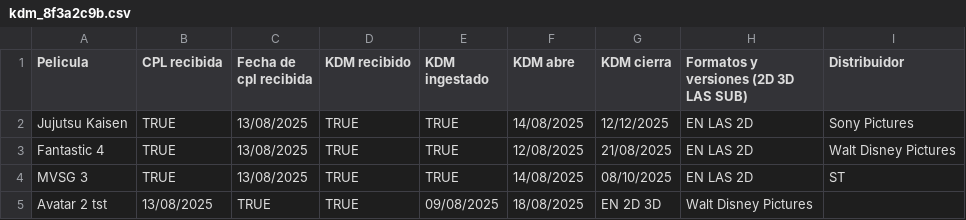
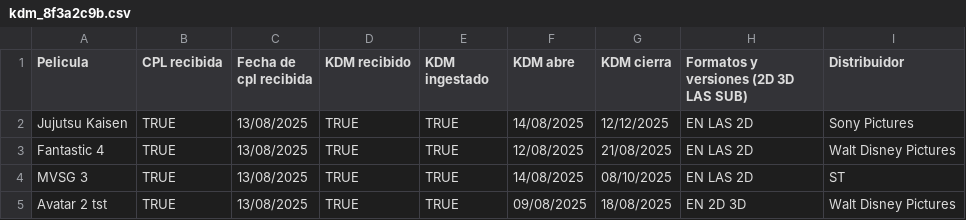
Before and after one commit to arturoservin/Control-de-KDM, a CSV file: kdm_8f3a2c9b.csv, drawn as a sheet.

Commit message:
Update kdm_8f3a2c9b.csv

```diff
--- a/kdm_8f3a2c9b.csv
+++ b/kdm_8f3a2c9b.csv
@@ -4,2 +4,2 @@ Fantastic 4,TRUE,13/08/2025,TRUE,TRUE,12/08/2025,21/08/2025, EN LAS 2D,Walt Disn
 MVSG 3,TRUE,13/08/2025,TRUE,TRUE,14/08/2025,08/10/2025,EN LAS 2D,ST
-Avatar 2 tst,13/08/2025,TRUE,TRUE,09/08/2025,18/08/2025,EN 2D 3D,Walt Disney Pictures
+Avatar 2 tst,TRUE,13/08/2025,TRUE,TRUE,09/08/2025,18/08/2025,EN 2D 3D,Walt Disney Pictures
```
